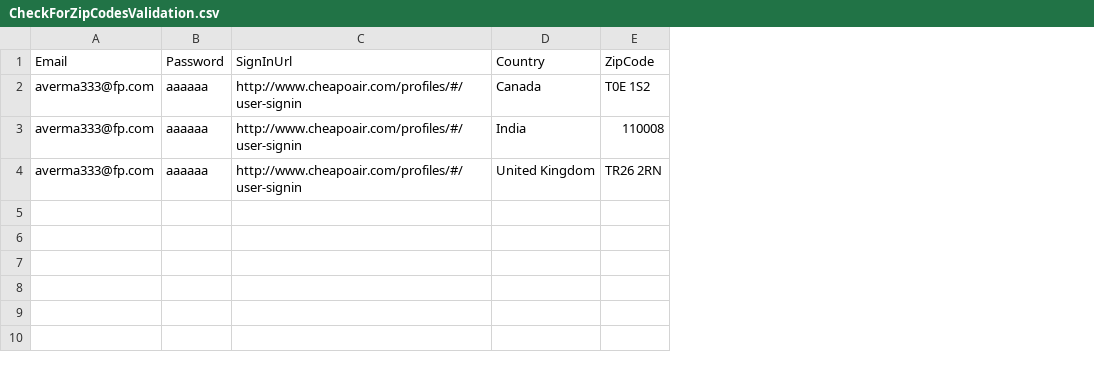
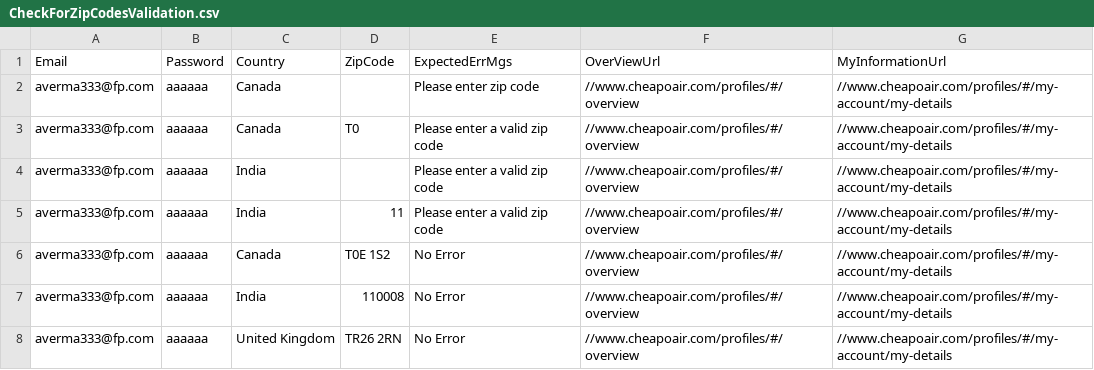
Before and after one commit to vishalsharma083/Fareportal.UserProfile.Web.UI.Tests, a CSV file: AppData/CheckForZipCodesValidation.csv, drawn as a sheet; removed rows and columns are numbered as before the commit, all else as after; the diff names each change by its address in the sheet, - before the commit and + after, or states it on an @@ line.

```diff
--- a/AppData/CheckForZipCodesValidation.csv
+++ b/AppData/CheckForZipCodesValidation.csv
-column C (SignInUrl), rows 2-4: all http://www.cheapoair.com/profiles/#/user-signin
+column E (ExpectedErrMgs), rows 6-8: all No Error
+column F (OverViewUrl), rows 6-8: all //www.cheapoair.com/profiles/#/overview
+column G (MyInformationUrl), rows 6-8: all //www.cheapoair.com/profiles/#/my-account/my-details
+row 2: averma333@fp.com | aaaaaa | Canada |  | Please enter zip code | //www.cheapoair.com/profiles/#/overview | //www.cheapoair.com/profiles/#/my-account/my-details
+row 3: averma333@fp.com | aaaaaa | Canada | T0 | Please enter a valid zip code | //www.cheapoair.com/profiles/#/overview | //www.cheapoair.com/profiles/#/my-account/my-details
+row 4: averma333@fp.com | aaaaaa | India |  | Please enter a valid zip code | //www.cheapoair.com/profiles/#/overview | //www.cheapoair.com/profiles/#/my-account/my-details
+row 5: averma333@fp.com | aaaaaa | India | 11 | Please enter a valid zip code | //www.cheapoair.com/profiles/#/overview | //www.cheapoair.com/profiles/#/my-account/my-details
```
Also changed, not shown: AppData/VerifyTheValuesInFirstNameAndLastName.csv, CheckForZipCodesValidation.csv, 3 other files.
